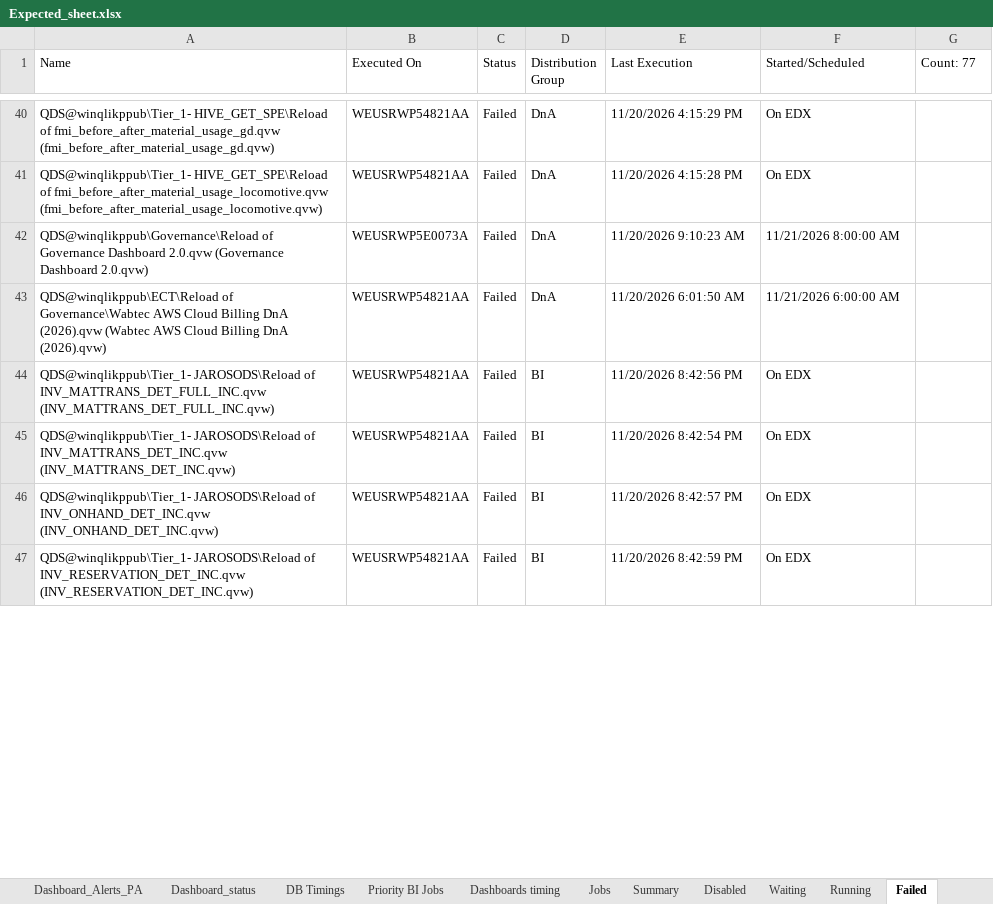
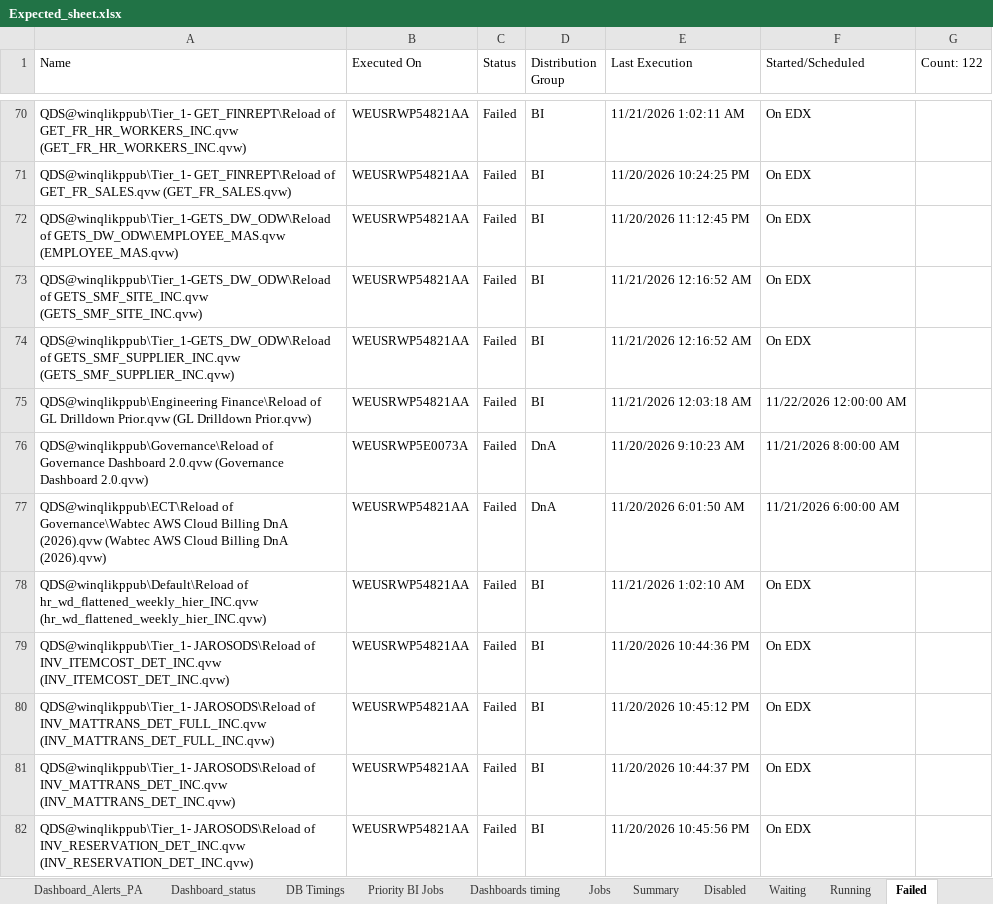
Before and after one commit to warriorcool1213-blip/Wabtec_Qlik_DB-s, an Excel workbook: Expected_sheet.xlsx, sheet Failed, drawn as a sheet; only a part is shown, gaps mark what is left out; values as stored, in another font and other column widths than the file's, no cell formats; removed rows and columns are numbered as before the commit, all else as after; the diff covers the shown part only; the diff names each change by its address in the sheet, - before the commit and + after, or states it on an @@ line.

```diff
--- a/Expected_sheet.xlsx (sheet Failed)
+++ b/Expected_sheet.xlsx (sheet Failed)
-G1: Count: 77
+G1: Count: 122
+row 70: QDS@winqlikppub\Tier_1- GET_FINREPT\Reload of GET_FR_HR_WORKERS_INC.qvw (GET_FR_HR_WORKERS_INC.qvw) | WEUSRWP54821AA | Failed | BI | 11/21/2026 1:02:11 AM | On EDX
-A71 (Name): QDS@winqlikppub\Tier_1- HIVE_GET_SPE\Reload of fmi_before_after_material_usage_gd.qvw (fmi_before_after_material_usage_gd.qvw)
+A71 (Name): QDS@winqlikppub\Tier_1- GET_FINREPT\Reload of GET_FR_SALES.qvw (GET_FR_SALES.qvw)
-D71:D72 (Distribution Group): DnA
+D71:D72 (Distribution Group): BI
-E71 (Last Execution): 11/20/2026 4:15:29 PM
+E71 (Last Execution): 11/20/2026 10:24:25 PM
-A72 (Name): QDS@winqlikppub\Tier_1- HIVE_GET_SPE\Reload of fmi_before_after_material_usage_locomotive.qvw (fmi_before_after_material_usage_locomotive.qvw)
+A72 (Name): QDS@winqlikppub\Tier_1-GETS_DW_ODW\Reload of GETS_DW_ODW\EMPLOYEE_MAS.qvw (EMPLOYEE_MAS.qvw)
-E72 (Last Execution): 11/20/2026 4:15:28 PM
+E72 (Last Execution): 11/20/2026 11:12:45 PM
+row 73: QDS@winqlikppub\Tier_1-GETS_DW_ODW\Reload of GETS_SMF_SITE_INC.qvw (GETS_SMF_SITE_INC.qvw) | WEUSRWP54821AA | Failed | BI | 11/21/2026 12:16:52 AM | On EDX
+row 74: QDS@winqlikppub\Tier_1-GETS_DW_ODW\Reload of GETS_SMF_SUPPLIER_INC.qvw (GETS_SMF_SUPPLIER_INC.qvw) | WEUSRWP54821AA | Failed | BI | 11/21/2026 12:16:52 AM | On EDX
+row 75: QDS@winqlikppub\Engineering Finance\Reload of GL Drilldown Prior.qvw (GL Drilldown Prior.qvw) | WEUSRWP54821AA | Failed | BI | 11/21/2026 12:03:18 AM | 11/22/2026 12:00:00 AM
+row 78: QDS@winqlikppub\Default\Reload of hr_wd_flattened_weekly_hier_INC.qvw (hr_wd_flattened_weekly_hier_INC.qvw) | WEUSRWP54821AA | Failed | BI | 11/21/2026 1:02:10 AM | On EDX
+row 79: QDS@winqlikppub\Tier_1- JAROSODS\Reload of INV_ITEMCOST_DET_INC.qvw (INV_ITEMCOST_DET_INC.qvw) | WEUSRWP54821AA | Failed | BI | 11/20/2026 10:44:36 PM | On EDX
-E80 (Last Execution): 11/20/2026 8:42:56 PM
+E80 (Last Execution): 11/20/2026 10:45:12 PM
-E81 (Last Execution): 11/20/2026 8:42:54 PM
+E81 (Last Execution): 11/20/2026 10:44:37 PM
-row 46: QDS@winqlikppub\Tier_1- JAROSODS\Reload of INV_ONHAND_DET_INC.qvw (INV_ONHAND_DET_INC.qvw) | WEUSRWP54821AA | Failed | BI | 11/20/2026 8:42:57 PM | On EDX
-E82 (Last Execution): 11/20/2026 8:42:59 PM
+E82 (Last Execution): 11/20/2026 10:45:56 PM
```
Also changed, not shown: 51 added rows, 11 removed rows and 84 edited cells elsewhere in this sheet, sheet Waiting, sheet Jobs, sheet Running, sheet Dashboard_Alerts_PA, sheet Dashboard_status, sheet Summary, 3 more sheets, cell formats.
